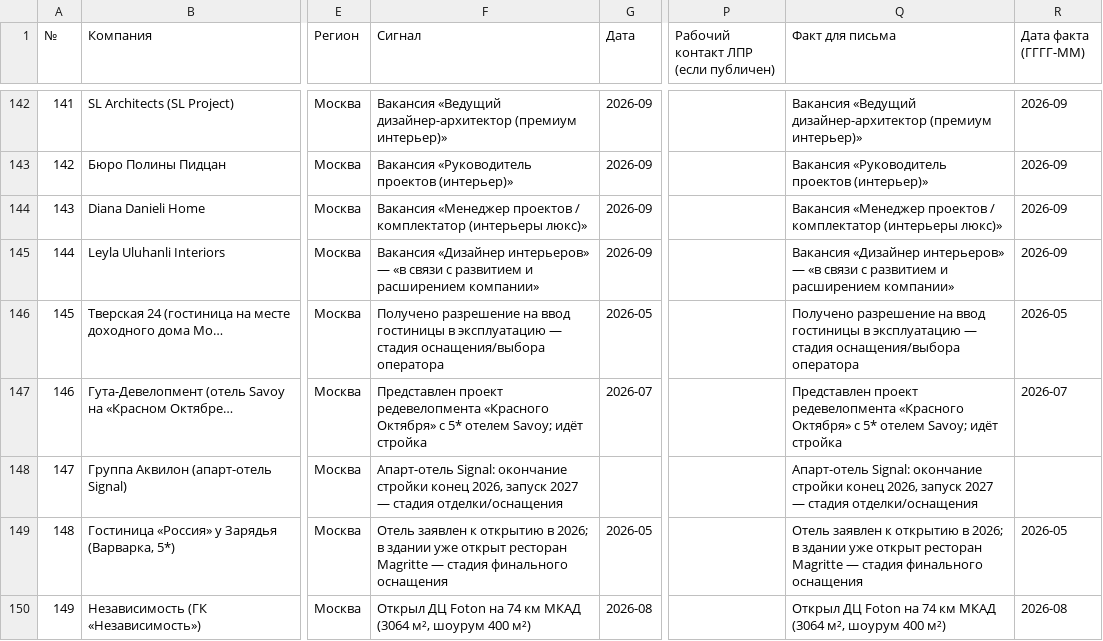
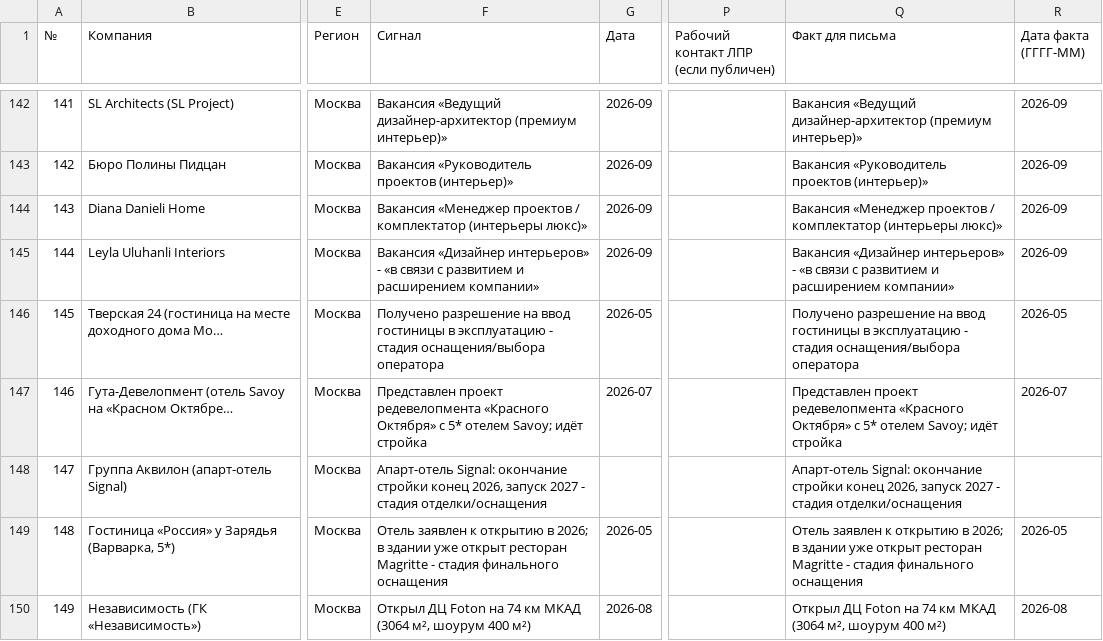
Before and after one commit to oliverjone01-dev/t1, a TSV file: sales-komplektaciya/05_lpr_ochered1_polnaya.tsv, drawn as a sheet; only a part is shown, gaps mark what is left out; the diff covers the shown part only; the diff names each change by its address in the sheet, - before the commit and + after, or states it on an @@ line.

```diff
--- a/sales-komplektaciya/05_lpr_ochered1_polnaya.tsv
+++ b/sales-komplektaciya/05_lpr_ochered1_polnaya.tsv
-F145 (Сигнал): …«Дизайнер интерьеров» — «в связи…
+F145 (Сигнал): …«Дизайнер интерьеров» - «в связи…
-Q145 (Факт для письма): …«Дизайнер интерьеров» — «в связи…
+Q145 (Факт для письма): …«Дизайнер интерьеров» - «в связи…
-F146 (Сигнал): …в эксплуатацию — стадия оснащения/выбора…
+F146 (Сигнал): …в эксплуатацию - стадия оснащения/выбора…
-Q146 (Факт для письма): …в эксплуатацию — стадия оснащения/выбора…
+Q146 (Факт для письма): …в эксплуатацию - стадия оснащения/выбора…
-F148 (Сигнал): …запуск 2027 — стадия отделки/оснащения
+F148 (Сигнал): …запуск 2027 - стадия отделки/оснащения
-Q148 (Факт для письма): …запуск 2027 — стадия отделки/оснащения
+Q148 (Факт для письма): …запуск 2027 - стадия отделки/оснащения
-F149 (Сигнал): …ресторан Magritte — стадия финального…
+F149 (Сигнал): …ресторан Magritte - стадия финального…
-Q149 (Факт для письма): …ресторан Magritte — стадия финального…
+Q149 (Факт для письма): …ресторан Magritte - стадия финального…
```
Also changed, not shown: 80 edited cells elsewhere in this file, 8 other files.
